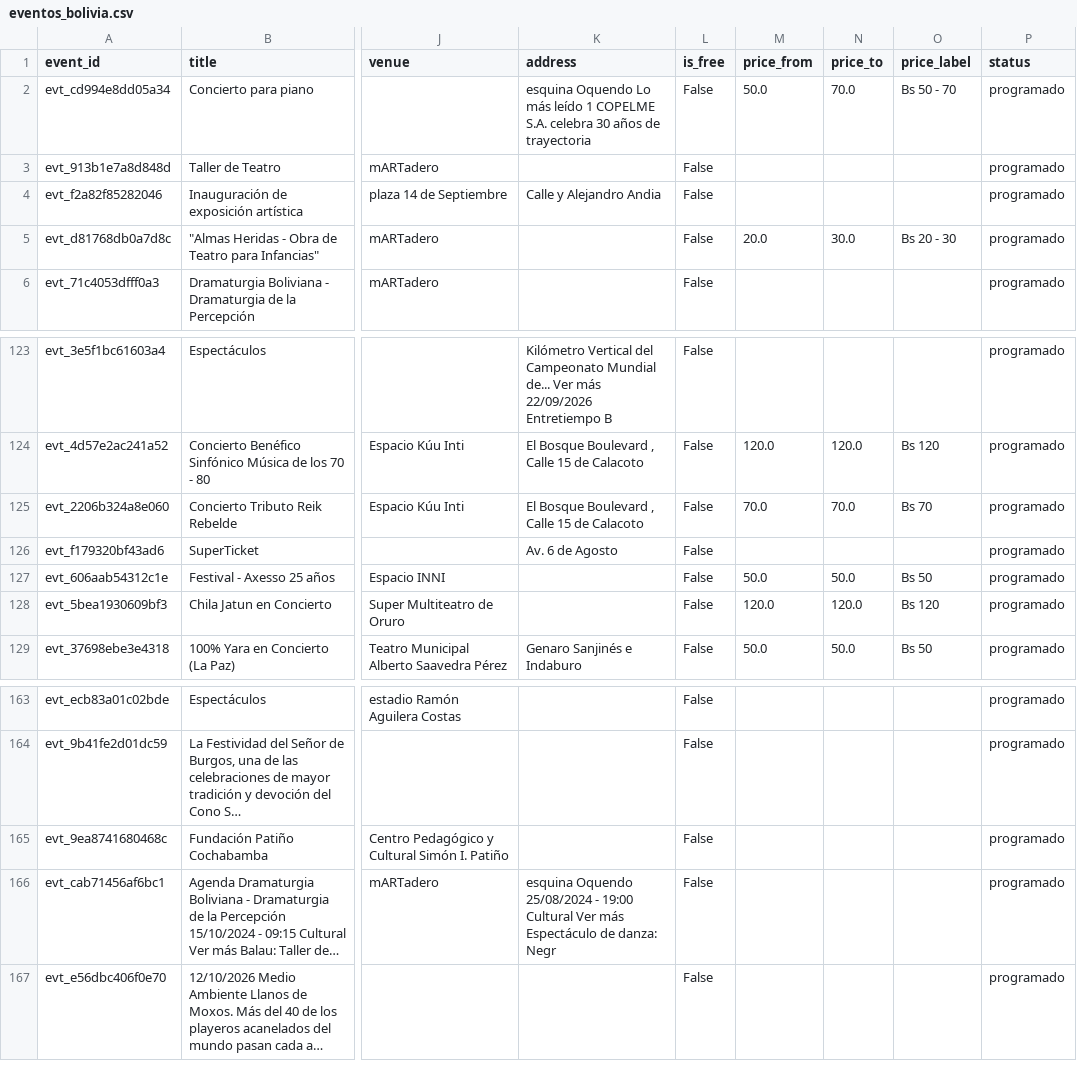
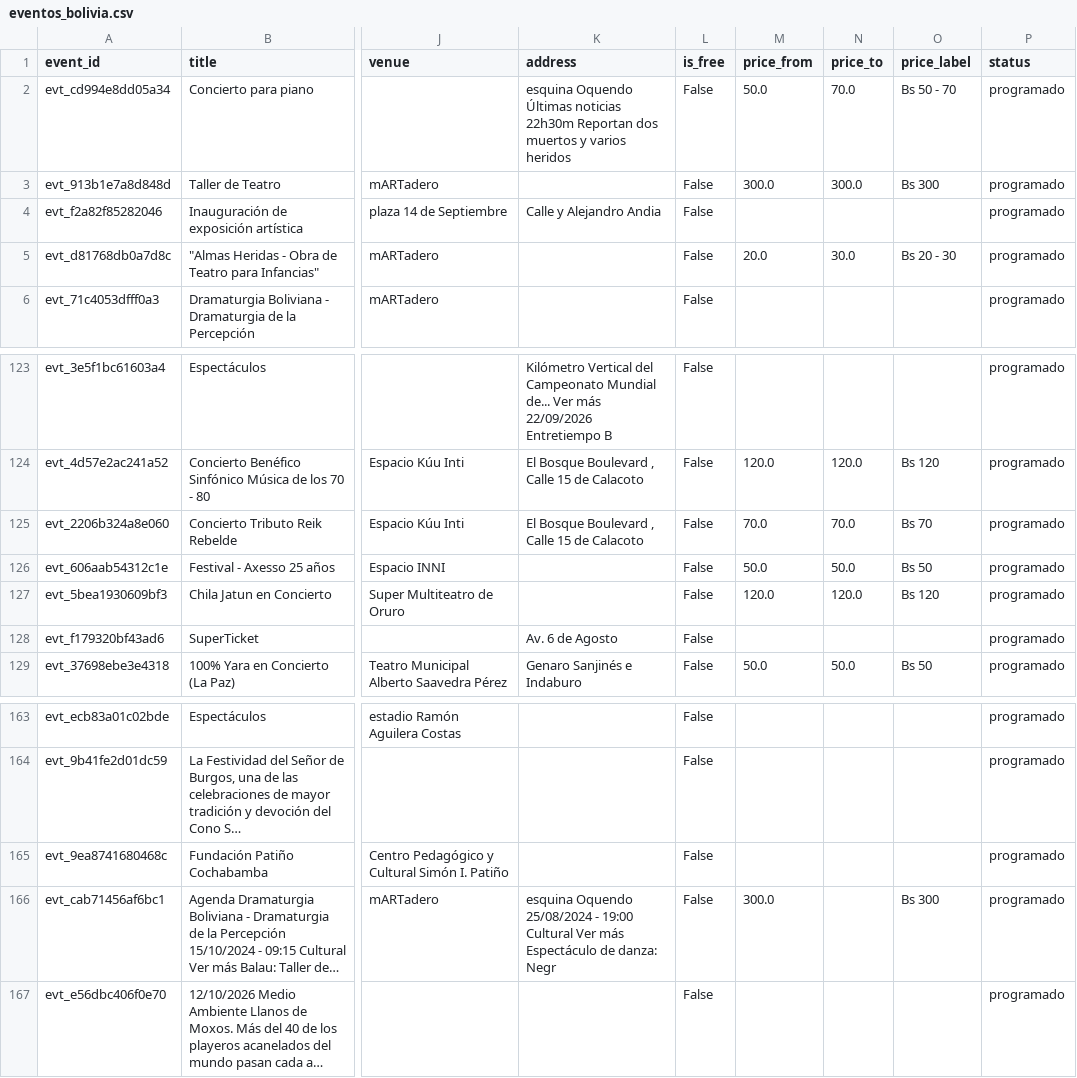
Before and after one commit to GustavoMix/cron-eventos-bolivia, a CSV file: data/eventos_bolivia.csv, drawn as a sheet; only a part is shown, gaps mark what is left out; long unchanged cells end in …; the diff names each change by its address in the sheet, - before the commit and + after, or states it on an @@ line.

```diff
--- a/data/eventos_bolivia.csv
+++ b/data/eventos_bolivia.csv
-K2 (address): esquina Oquendo Lo más leído 1 COPELME S.A. celebra 30 años de trayectoria
+K2 (address): esquina Oquendo Últimas noticias 22h30m Reportan dos muertos y varios heridos
-M3 (price_from): (empty)
+M3 (price_from): 300.0
-N3 (price_to): (empty)
+N3 (price_to): 300.0
-O3 (price_label): (empty)
+O3 (price_label): Bs 300
@@ row 126 moved to row 128: evt_f179320bf43ad6 @@
-M166 (price_from): (empty)
+M166 (price_from): 300.0
-O166 (price_label): (empty)
+O166 (price_label): Bs 300
```
Also changed, not shown: 5 other files.
